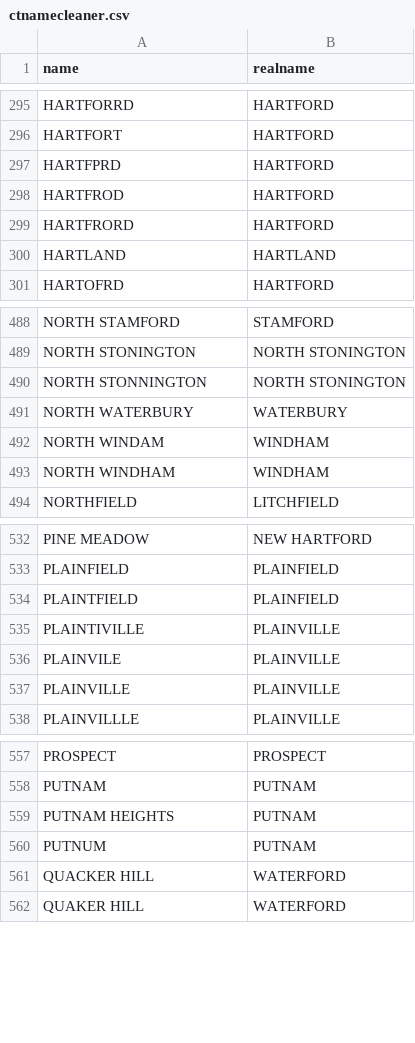
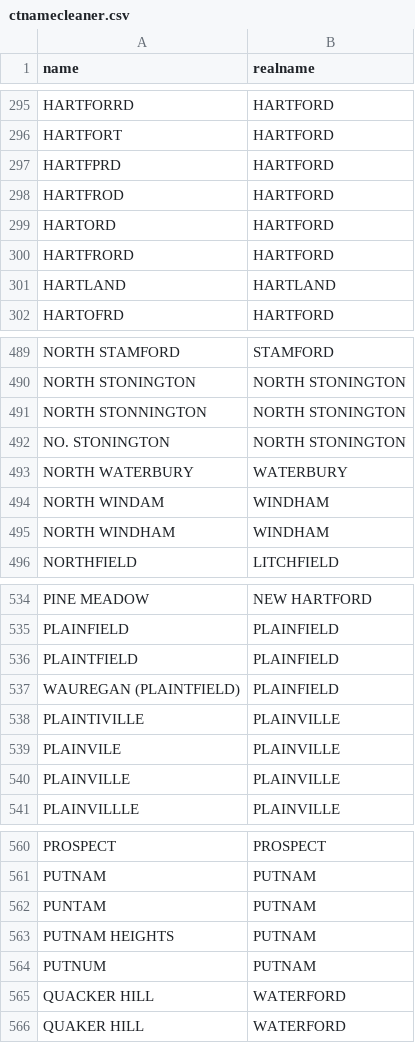
Before and after one commit to CT-Data-Collaborative/ctnamecleaner, a CSV file: ctnamecleaner.csv, drawn as a sheet; only a part is shown, gaps mark what is left out; the diff names each change by its address in the sheet, - before the commit and + after, or states it on an @@ line.

Commit message:
Update ctnamecleaner.csv

```diff
--- a/ctnamecleaner.csv
+++ b/ctnamecleaner.csv
+row 299: HARTORD | HARTFORD
+row 492: NO. STONINGTON | NORTH STONINGTON
+row 537: WAUREGAN (PLAINTFIELD) | PLAINFIELD
+row 562: PUNTAM | PUTNAM
```
